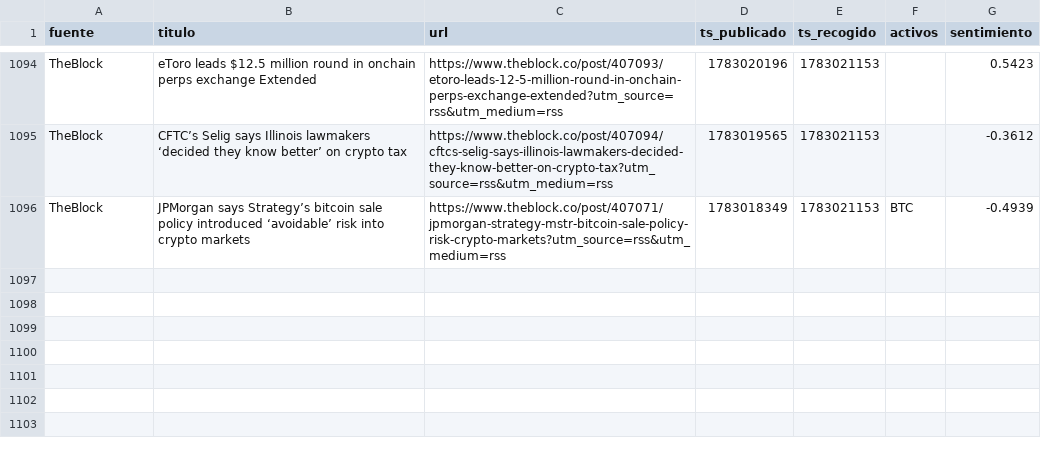
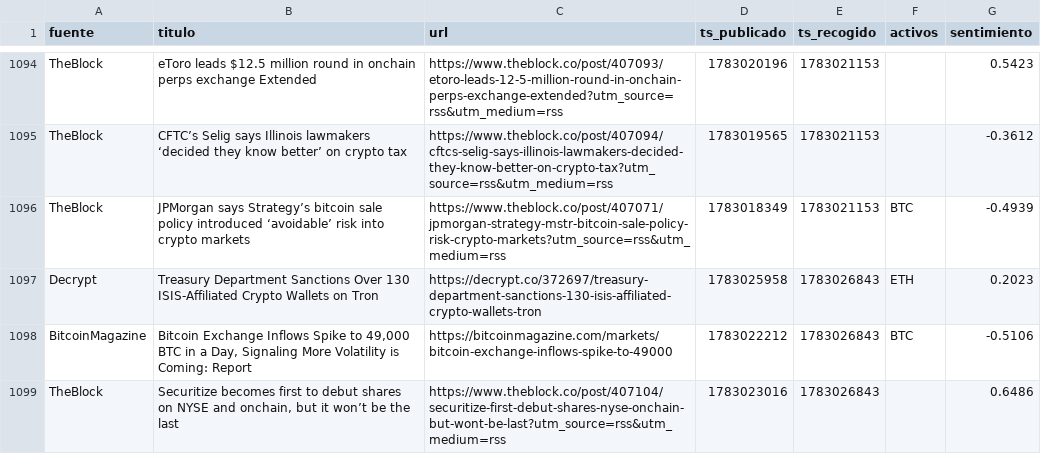
Before and after one commit to marcosgcuenta1/trading-bot, a CSV file: data/news.csv, drawn as a sheet; only a part is shown, gaps mark what is left out; the diff names each change by its address in the sheet, - before the commit and + after, or states it on an @@ line.

```diff
--- a/data/news.csv
+++ b/data/news.csv
+row 1097: Decrypt | Treasury Department Sanctions Over 130 ISIS-Affiliated Crypto Wallets on Tron | https://decrypt.co/372697/treasury-department-sanctions-130-isis-affiliated-crypto-wallets-tron | 1783025958 | 1783026843 | ETH | 0.2023
+row 1098: BitcoinMagazine | Bitcoin Exchange Inflows Spike to 49,000 BTC in a Day, Signaling More Volatility is Coming: Report | https://bitcoinmagazine.com/markets/bitcoin-exchange-inflows-spike-to-49000 | 1783022212 | 1783026843 | BTC | -0.5106
+row 1099: TheBlock | Securitize becomes first to debut shares on NYSE and onchain, but it won’t be the last | https://www.theblock.co/post/407104/securitize-first-debut-shares-nyse-onchain-but-wont-be-last?utm_source=rss&utm_medium=rss | 1783023016 | 1783026843 |  | 0.6486
```
